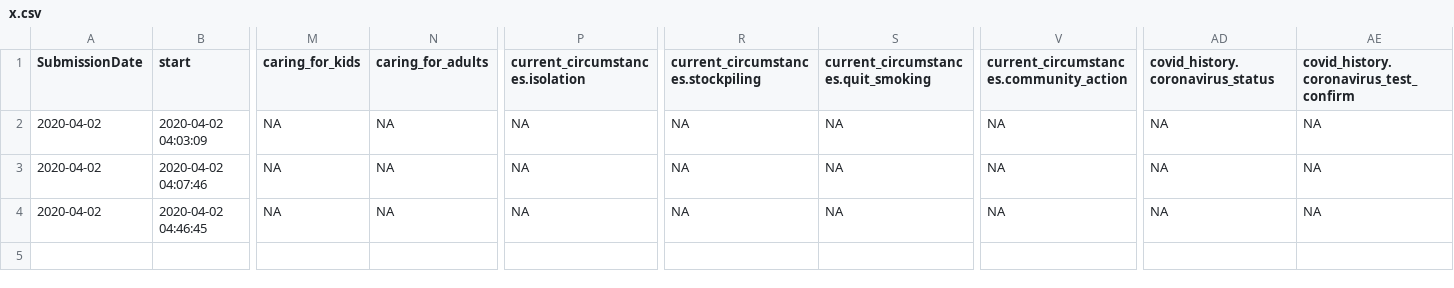
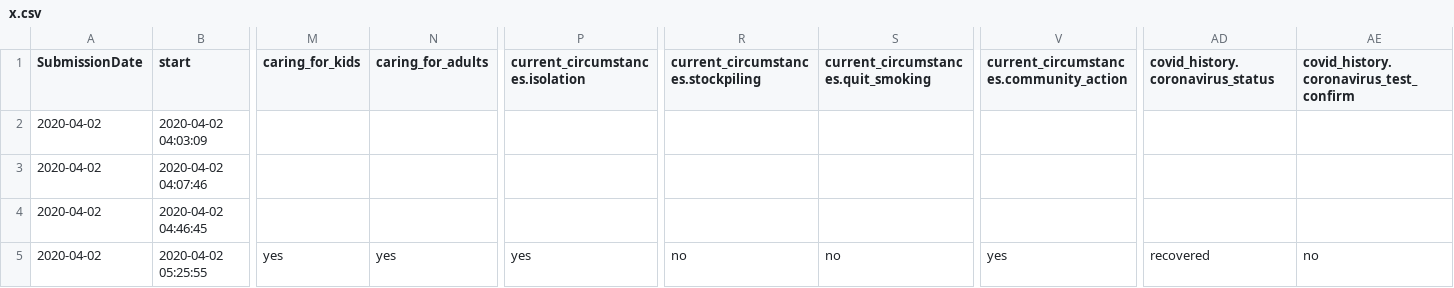
Before and after one commit to chrissyhroberts/csedk, a CSV file: x.csv, drawn as a sheet; only a part is shown, gaps mark what is left out; rows hold the shown columns only; the diff covers the shown part only; the diff names each change by its address in the sheet, - before the commit and + after, or states it on an @@ line.

Commit message:
auto

```diff
--- a/x.csv
+++ b/x.csv
-M2:M4 (caring_for_kids): NA
+M2:M4 (caring_for_kids): (empty)
-N2:N4 (caring_for_adults): NA
+N2:N4 (caring_for_adults): (empty)
-P2:P4 (current_circumstances.isolation): NA
+P2:P4 (current_circumstances.isolation): (empty)
-R2:R4: NA
+R2:R4: (empty)
-S2:S4: NA
+S2:S4: (empty)
-V2:V4: NA
+V2:V4: (empty)
-AD2:AD4 (covid_history.coronavirus_status): NA
+AD2:AD4 (covid_history.coronavirus_status): (empty)
-AE2:AE4: NA
+AE2:AE4: (empty)
+row 5: 2020-04-02 | 2020-04-02 05:25:55 | yes | yes | yes | no | no | yes | recovered | no
```
Also changed, not shown: 27 edited cells elsewhere in this file.
